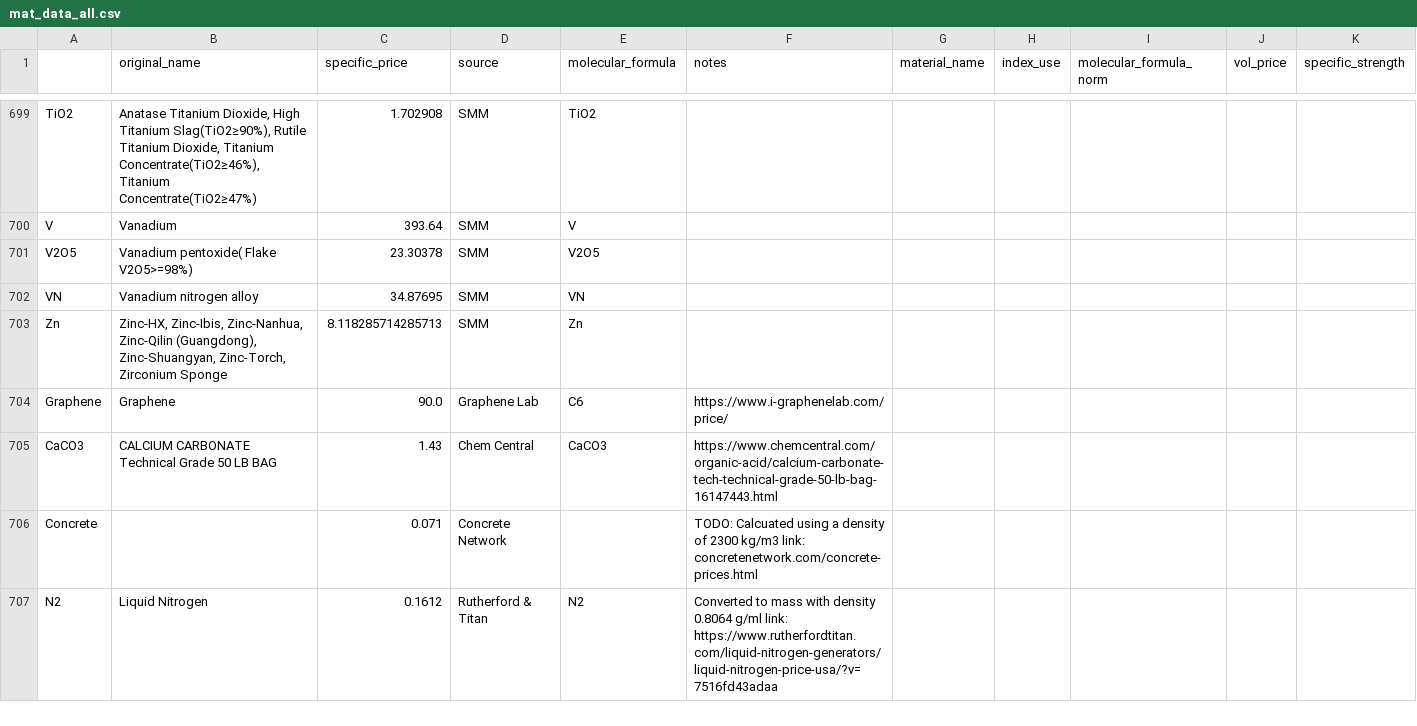
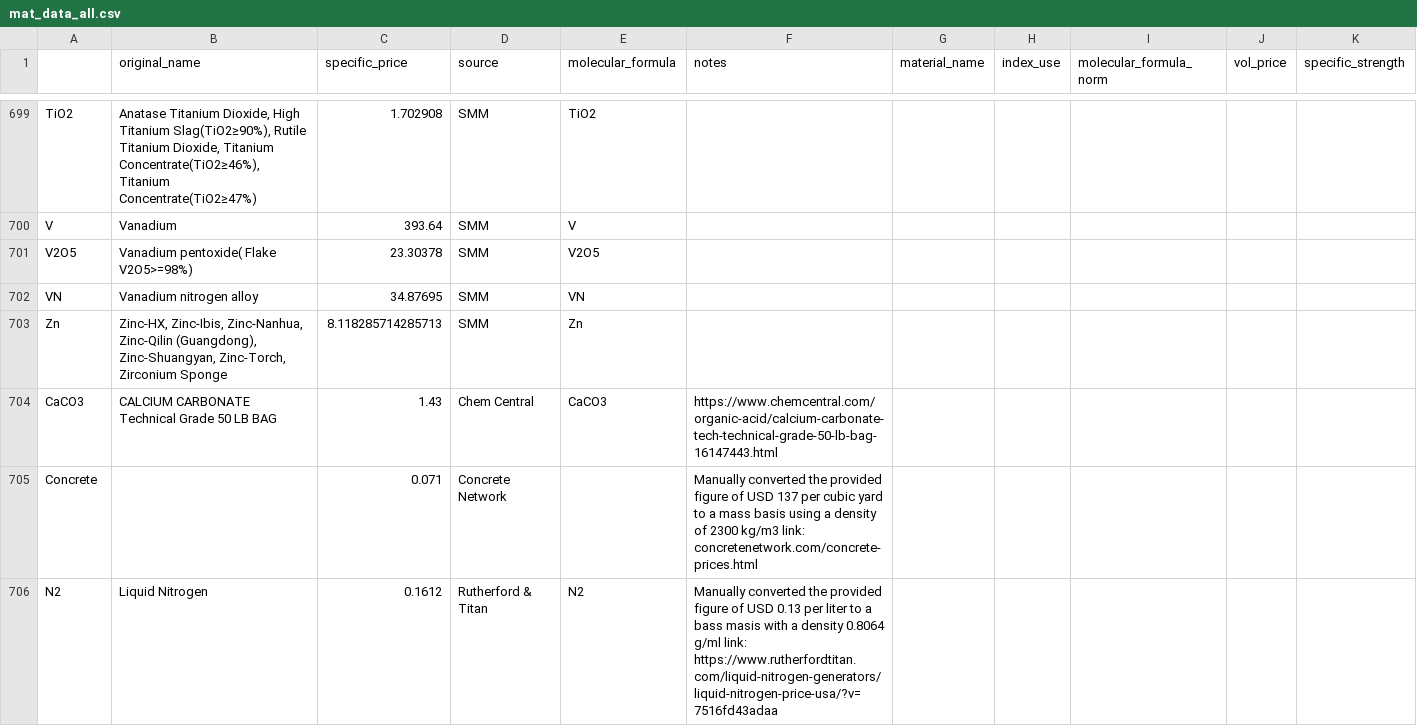
Before and after one commit to energy-storage-analysis/LDES-Survey, a CSV file: cap_cost/data_consolidated/mat_data_all.csv, drawn as a sheet; only a part is shown, gaps mark what is left out.

```diff
--- a/cap_cost/data_consolidated/mat_data_all.csv
+++ b/cap_cost/data_consolidated/mat_data_all.csv
@@ -703,5 +703,4 @@ VN,Vanadium nitrogen alloy,34.87695,SMM,VN,,,,,,
 Zn,"Zinc-HX, Zinc-Ibis, Zinc-Nanhua, Zinc-Qilin (Guangdong), Zinc-Shuangyan, Zinc-Torch, Zirconium Sponge",8.118285714285713,SMM,Zn,,,,,,
-Graphene,Graphene,90.0,Graphene Lab,C6,https://www.i-graphenelab.com/price/,,,,,
 CaCO3,CALCIUM CARBONATE Technical Grade 50 LB BAG,1.43,Chem Central,CaCO3,https://www.chemcentral.com/organic-acid/calcium-carbonate-tech-technical-grade-50-lb-bag-16147443.html,,,,,
-Concrete,,0.071,Concrete Network,,TODO: Calcuated using a density of 2300 kg/m3  link: concretenetwork.com/concrete-prices.html,,,,,
-N2,Liquid Nitrogen,0.1612,Rutherford & Titan,N2,Converted to mass with density 0.8064 g/ml   link: https://www.rutherfordtitan.com/liquid-nitrogen-generators/liquid-nitrogen-price-usa/?v=7516fd43adaa,,,,,
+Concrete,,0.071,Concrete Network,,Manually converted the provided figure of USD 137 per cubic yard to a mass basis using a density of 2300 kg/m3  link: concretenetwork.com/concrete-prices.html,,,,,
+N2,Liquid Nitrogen,0.1612,Rutherford & Titan,N2,Manually converted the provided figure of USD 0.13 per liter to a bass masis with a density 0.8064 g/ml   link: https://www.rutherfordtitan.com/liquid-nitrogen-generators/liquid-nitrogen-price-usa/?v=7516fd43adaa,,,,,
```
Also changed, not shown: cap_cost/data_consolidated/SM_data.csv, cap_cost/data_consolidated/mat_data.csv.
